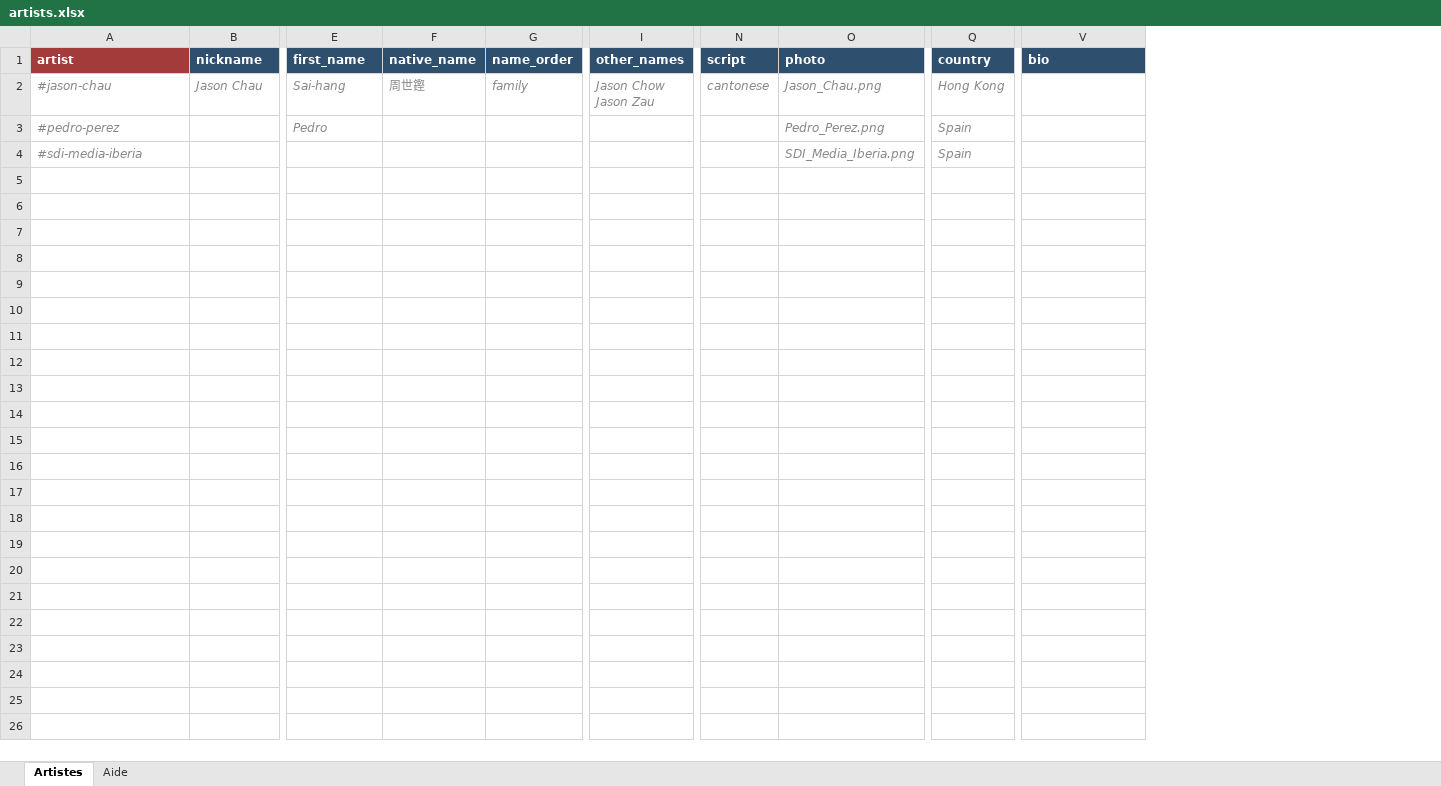
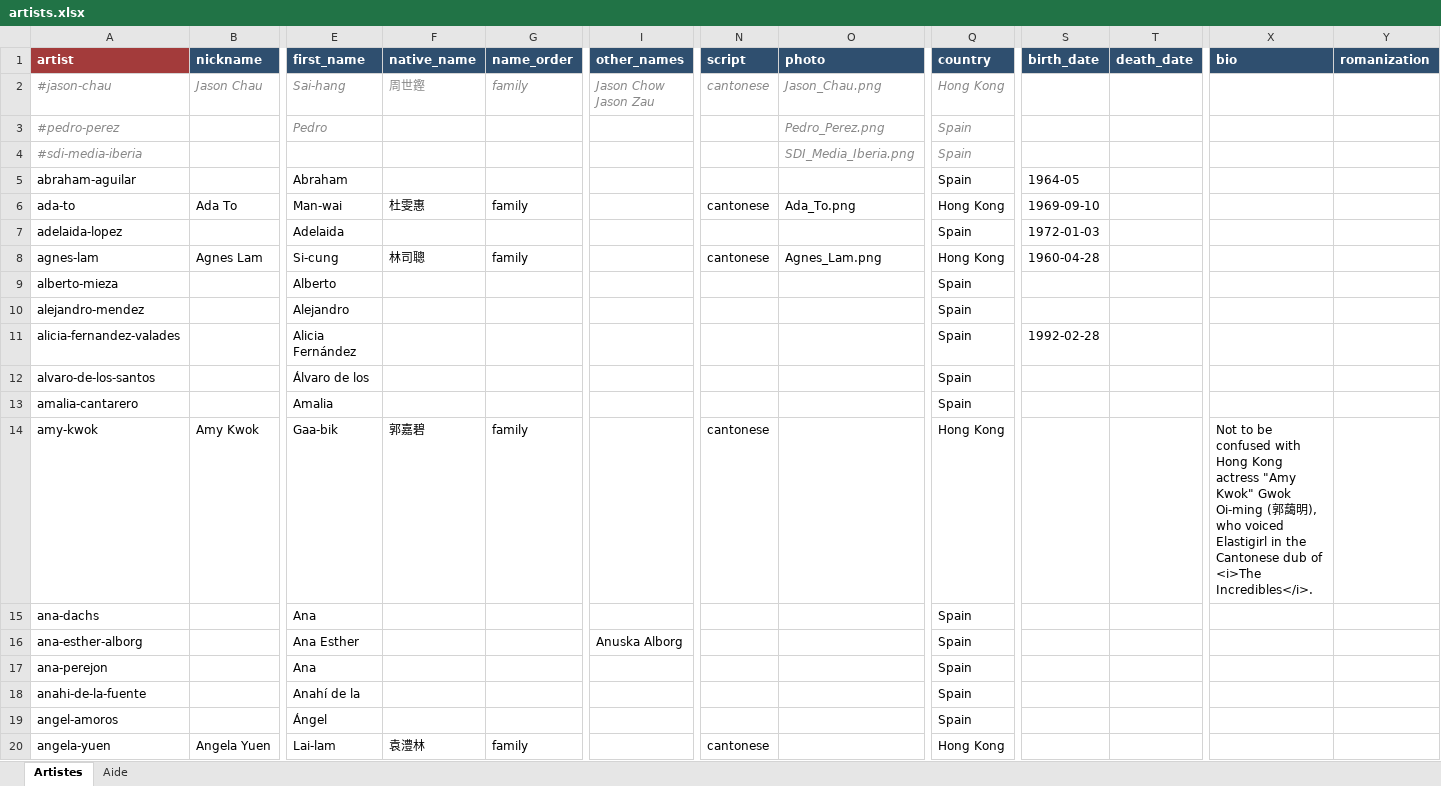
Before and after one commit to CHARGUIGOU/charguigou.github.io, an Excel workbook: _data/artists.xlsx, sheet Artistes, drawn as a sheet; only a part is shown, gaps mark what is left out; values as stored, in another font and other column widths than the file's, no borders; rows hold the shown columns only; the diff covers the shown part only; the diff names each change by its address in the sheet, - before the commit and + after, or states it on an @@ line.

```diff
--- a/_data/artists.xlsx (sheet Artistes)
+++ b/_data/artists.xlsx (sheet Artistes)
+column S (birth_date), empty
+column T (death_date), empty
+column Y (romanization), empty
+row 5: abraham-aguilar |  | Abraham |  |  |  |  |  | Spain | 1964-05
+row 6: ada-to | Ada To | Man-wai | 杜雯惠 | family |  | cantonese | Ada_To.png | Hong Kong | 1969-09-10
+row 7: adelaida-lopez |  | Adelaida |  |  |  |  |  | Spain | 1972-01-03
+row 8: agnes-lam | Agnes Lam | Si-cung | 林司聰 | family |  | cantonese | Agnes_Lam.png | Hong Kong | 1960-04-28
+row 9: alberto-mieza |  | Alberto |  |  |  |  |  | Spain
+row 10: alejandro-mendez |  | Alejandro |  |  |  |  |  | Spain
+row 11: alicia-fernandez-valades |  | Alicia Fernández |  |  |  |  |  | Spain | 1992-02-28
+row 12: alvaro-de-los-santos |  | Álvaro de los |  |  |  |  |  | Spain
+row 13: amalia-cantarero |  | Amalia |  |  |  |  |  | Spain
+row 14: amy-kwok | Amy Kwok | Gaa-bik | 郭嘉碧 | family |  | cantonese |  | Hong Kong |  |  | Not to be confused with Hong Kong actress "Amy Kwok" Gwok Oi-ming (郭藹明), who voiced Elastigirl in the Cantonese dub of <i>The Incredibles</i>.
+row 15: ana-dachs |  | Ana |  |  |  |  |  | Spain
+row 16: ana-esther-alborg |  | Ana Esther |  |  | Anuska Alborg |  |  | Spain
+row 17: ana-perejon |  | Ana |  |  |  |  |  | Spain
+row 18: anahi-de-la-fuente |  | Anahí de la |  |  |  |  |  | Spain
+row 19: angel-amoros |  | Ángel |  |  |  |  |  | Spain
+row 20: angela-yuen | Angela Yuen | Lai-lam | 袁澧林 | family |  | cantonese |  | Hong Kong
```
Also changed, not shown: 148 added rows elsewhere in this sheet, sheet Aide, 4 other files.
